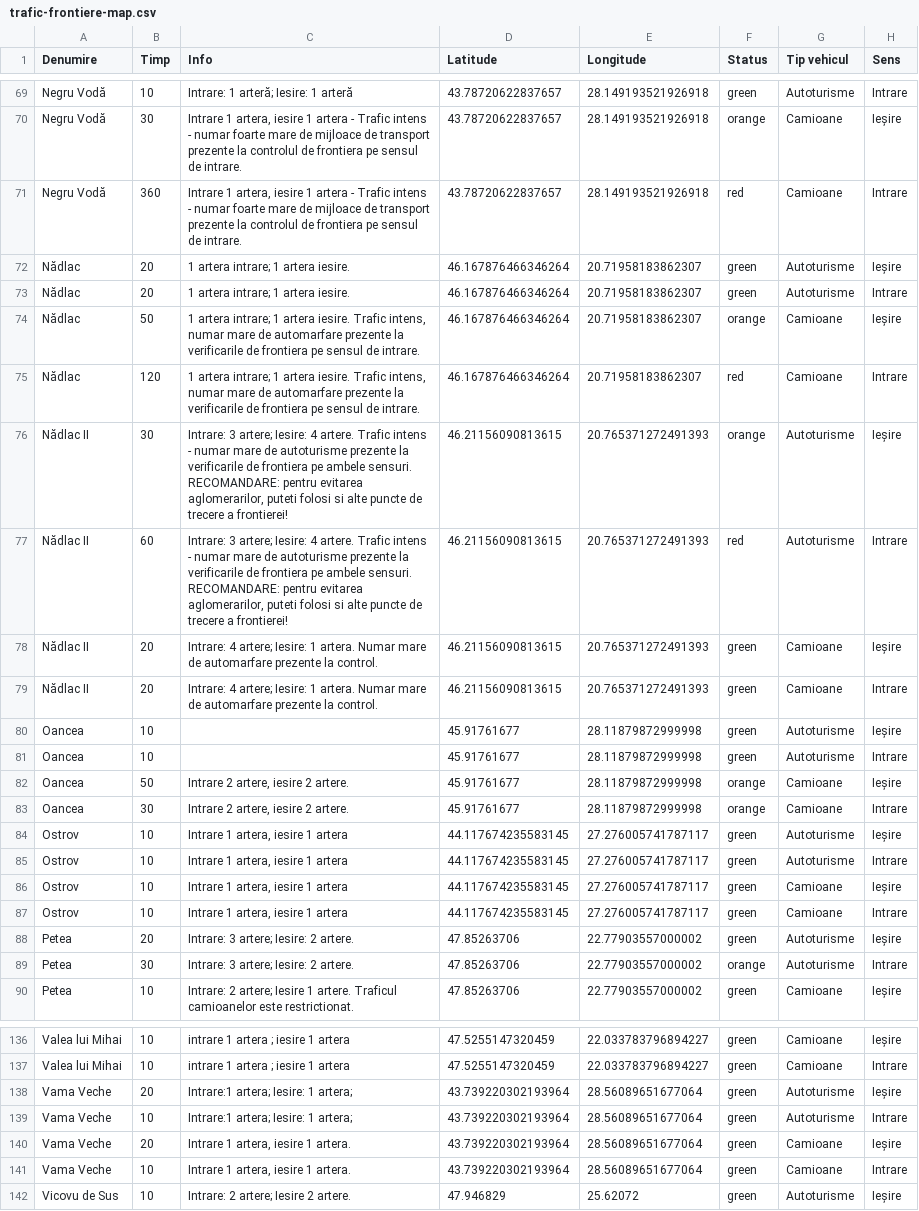
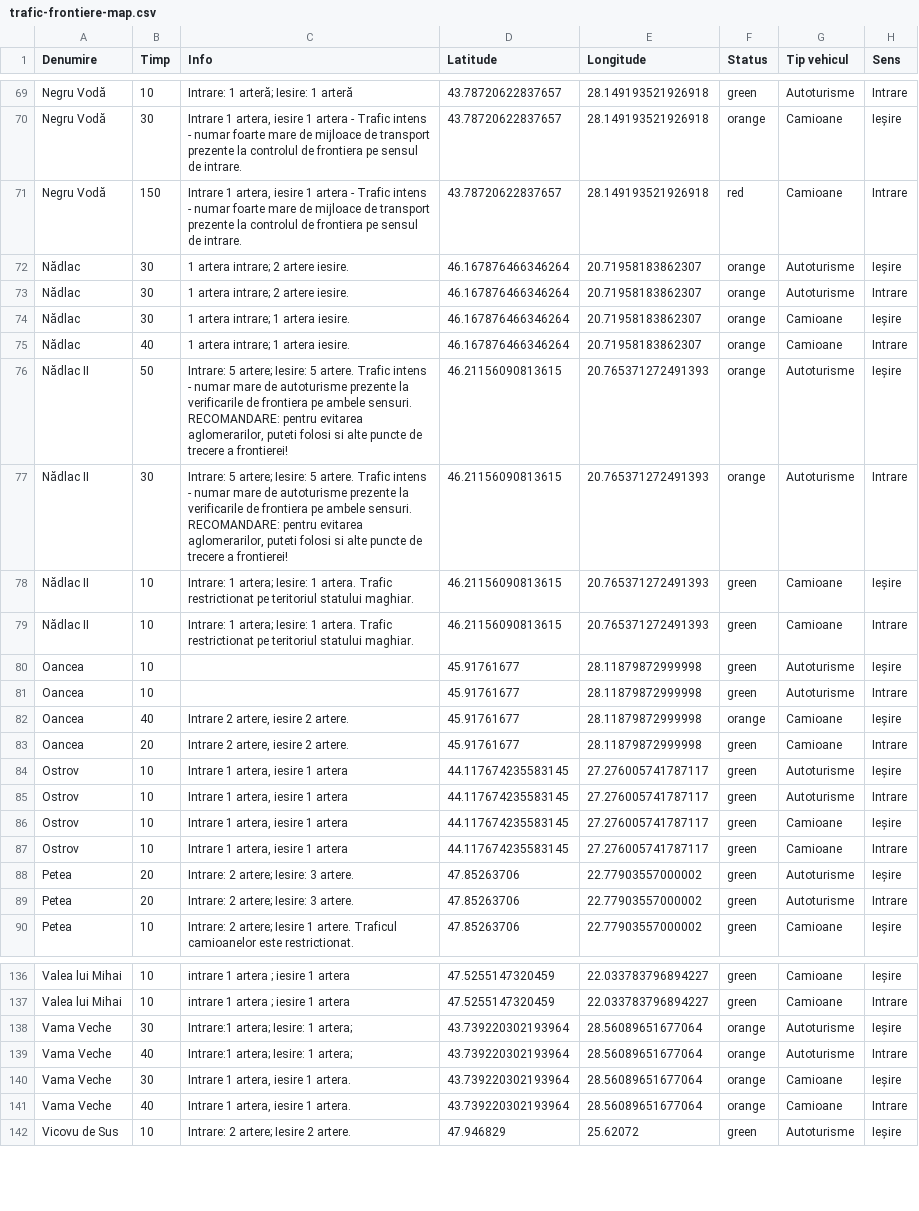
Before and after one commit to gov2-ro/prometeu, a CSV file: data/politia-de-frontiera/trafic-frontiere-map.csv, drawn as a sheet; only a part is shown, gaps mark what is left out; the diff covers the shown part only; the diff names each change by its address in the sheet, - before the commit and + after, or states it on an @@ line.

```diff
--- a/data/politia-de-frontiera/trafic-frontiere-map.csv
+++ b/data/politia-de-frontiera/trafic-frontiere-map.csv
-B71 (Timp): 360
+B71 (Timp): 150
-B72:B73 (Timp): 20
+B72:B73 (Timp): 30
-C72:C73 (Info): 1 artera intrare; 1 artera iesire.
+C72:C73 (Info): 1 artera intrare; 2 artere iesire.
-F72:F73 (Status): green
+F72:F73 (Status): orange
-B74 (Timp): 50
+B74 (Timp): 30
-C74:C75 (Info): …artera iesire. Trafic intens, numar mare de automarfare prezente la verificarile de frontiera pe sensul de intrare.
+C74:C75 (Info): …artera iesire.
-B75 (Timp): 120
+B75 (Timp): 40
-F75 (Status): red
+F75 (Status): orange
-B76 (Timp): 30
+B76 (Timp): 50
-C76:C77 (Info): Intrare: 3 artere; Iesire: 4 artere. Trafic…
+C76:C77 (Info): Intrare: 5 artere; Iesire: 5 artere. Trafic…
-B77 (Timp): 60
+B77 (Timp): 30
-F77 (Status): red
+F77 (Status): orange
-B78:B79 (Timp): 20
+B78:B79 (Timp): 10
-C78:C79 (Info): Intrare: 4 artere; Iesire: 1 artera. Numar mare de automarfare prezente la control.
+C78:C79 (Info): Intrare: 1 artera; Iesire: 1 artera. Trafic restrictionat pe teritoriul statului maghiar.
-B82 (Timp): 50
+B82 (Timp): 40
-B83 (Timp): 30
+B83 (Timp): 20
-F83 (Status): orange
+F83 (Status): green
-C88:C89 (Info): Intrare: 3 artere; Iesire: 2 artere.
+C88:C89 (Info): Intrare: 2 artere; Iesire: 3 artere.
-B89 (Timp): 30
+B89 (Timp): 20
-F89 (Status): orange
+F89 (Status): green
-B138 (Timp): 20
+B138 (Timp): 30
-F138:F141 (Status): green
+F138:F141 (Status): orange
-B139 (Timp): 10
+B139 (Timp): 40
-B140 (Timp): 20
+B140 (Timp): 30
-B141 (Timp): 10
+B141 (Timp): 40
```
Also changed, not shown: 27 edited cells elsewhere in this file, data/andnet/csv/meteo.csv, data/andnet/csv/starea generala.csv, 16 other files.
